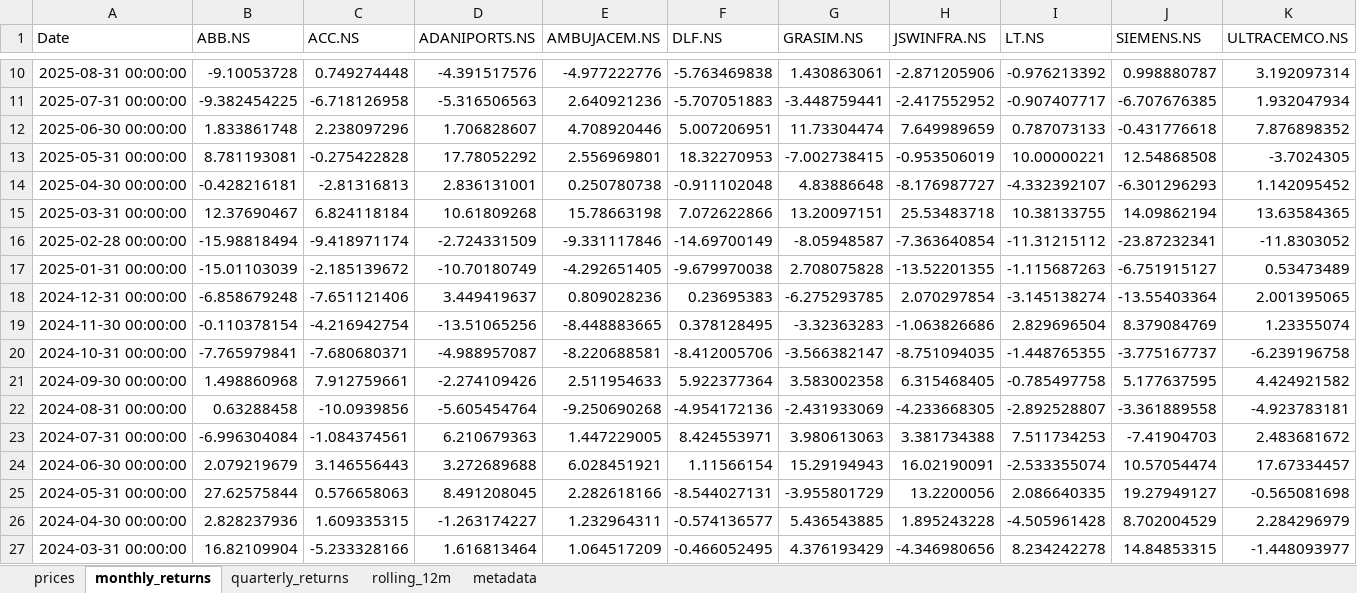
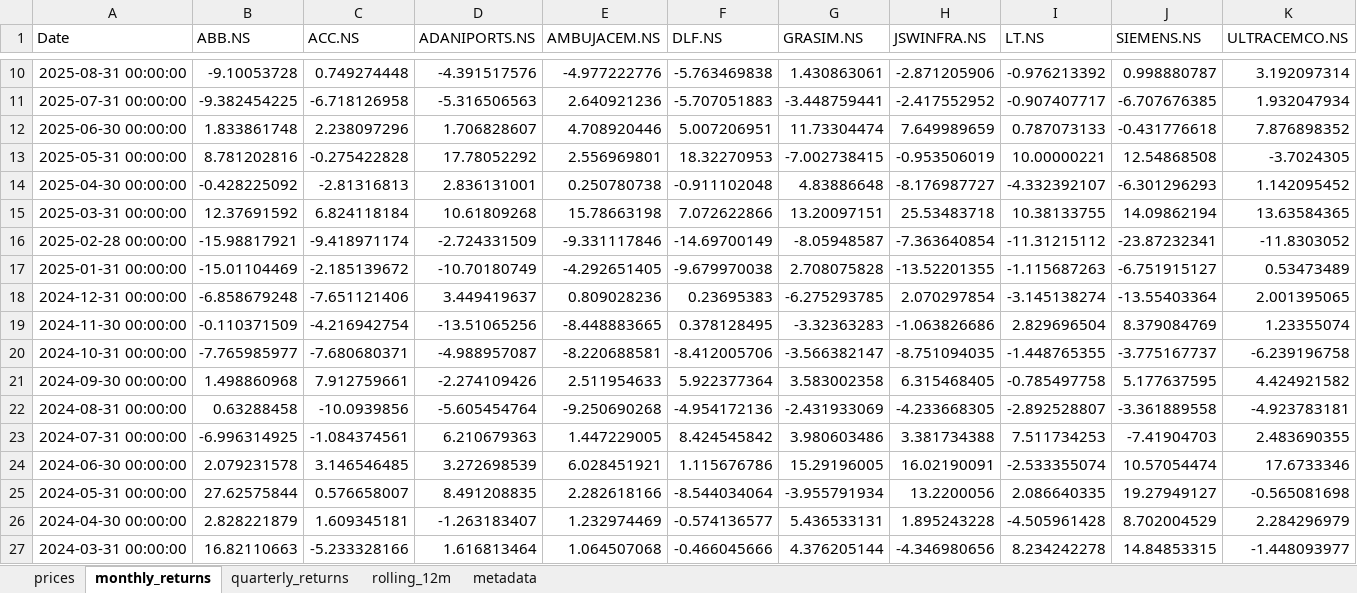
Before and after one commit to rahulshirke7951/stock-sector-dashboard, an Excel workbook: dashboards/Infrastructure.xlsx, sheet monthly_returns, drawn as a sheet; only a part is shown, gaps mark what is left out; values as stored, in another font and other column widths than the file's, no borders; conditional formats not drawn; the diff covers the shown part only; the diff names each change by its address in the sheet, - before the commit and + after, or states it on an @@ line.

```diff
--- a/dashboards/Infrastructure.xlsx (sheet monthly_returns)
+++ b/dashboards/Infrastructure.xlsx (sheet monthly_returns)
-B13 (ABB.NS): 8.781193081
+B13 (ABB.NS): 8.781202816
-B14 (ABB.NS): -0.428216181
+B14 (ABB.NS): -0.428225092
-B15 (ABB.NS): 12.37690467
+B15 (ABB.NS): 12.37691592
-B16 (ABB.NS): -15.98818494
+B16 (ABB.NS): -15.98817921
-B17 (ABB.NS): -15.01103039
+B17 (ABB.NS): -15.01104469
-B19 (ABB.NS): -0.110378154
+B19 (ABB.NS): -0.110371509
-B20 (ABB.NS): -7.765979841
+B20 (ABB.NS): -7.765985977
-B23 (ABB.NS): -6.996304084
+B23 (ABB.NS): -6.996314925
-F23 (DLF.NS): 8.424553971
+F23 (DLF.NS): 8.424545842
-G23 (GRASIM.NS): 3.980613063
+G23 (GRASIM.NS): 3.980603486
-K23 (ULTRACEMCO.NS): 2.483681672
+K23 (ULTRACEMCO.NS): 2.483690355
-B24 (ABB.NS): 2.079219679
+B24 (ABB.NS): 2.079231578
-C24 (ACC.NS): 3.146556443
+C24 (ACC.NS): 3.146546485
-D24 (ADANIPORTS.NS): 3.272689688
+D24 (ADANIPORTS.NS): 3.272698539
-F24 (DLF.NS): 1.11566154
+F24 (DLF.NS): 1.115676786
-G24 (GRASIM.NS): 15.29194943
+G24 (GRASIM.NS): 15.29196005
-K24 (ULTRACEMCO.NS): 17.67334457
+K24 (ULTRACEMCO.NS): 17.6733346
-C25 (ACC.NS): 0.576658063
+C25 (ACC.NS): 0.576658007
-D25 (ADANIPORTS.NS): 8.491208045
+D25 (ADANIPORTS.NS): 8.491208835
-F25 (DLF.NS): -8.544027131
+F25 (DLF.NS): -8.544034064
-G25 (GRASIM.NS): -3.955801729
+G25 (GRASIM.NS): -3.955791934
-B26 (ABB.NS): 2.828237936
+B26 (ABB.NS): 2.828221879
-C26 (ACC.NS): 1.609335315
+C26 (ACC.NS): 1.609345181
-D26 (ADANIPORTS.NS): -1.263174227
+D26 (ADANIPORTS.NS): -1.263183407
-E26 (AMBUJACEM.NS): 1.232964311
+E26 (AMBUJACEM.NS): 1.232974469
-G26 (GRASIM.NS): 5.436543885
+G26 (GRASIM.NS): 5.436533131
-B27 (ABB.NS): 16.82109904
+B27 (ABB.NS): 16.82110663
-E27 (AMBUJACEM.NS): 1.064517209
+E27 (AMBUJACEM.NS): 1.064507068
-F27 (DLF.NS): -0.466052495
+F27 (DLF.NS): -0.466045666
-G27 (GRASIM.NS): 4.376193429
+G27 (GRASIM.NS): 4.376205144
```
Also changed, not shown: 137 edited cells elsewhere in this sheet, sheet prices, sheet rolling_12m, sheet quarterly_returns, dashboards/Banking.xlsx, dashboards/Energy.xlsx, 7 other files.
